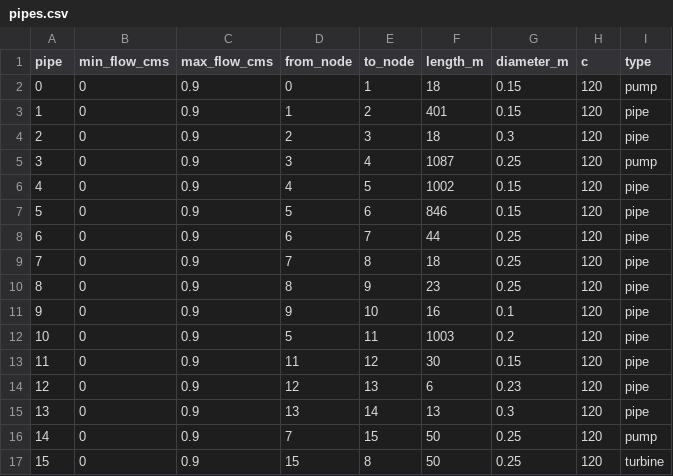
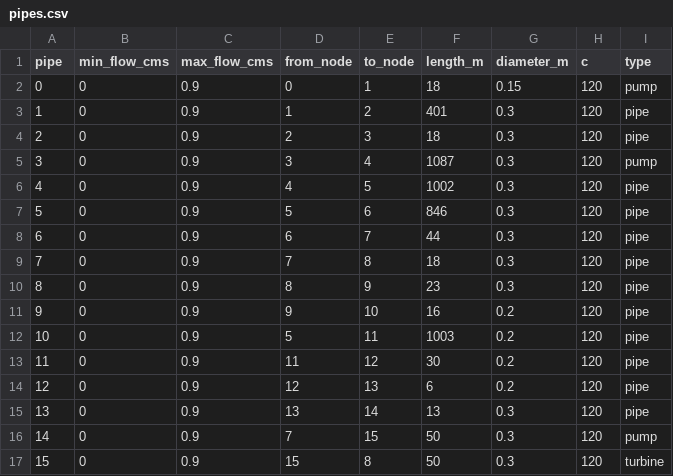
Before and after one commit to GalPerelman/pds-wds, a CSV file: data/wds/pipes.csv, drawn as a sheet.

Commit message:
change case study pipes diameters to reasonable values

```diff
--- a/data/wds/pipes.csv
+++ b/data/wds/pipes.csv
@@ -2,16 +2,16 @@
 0,0,0.9,0,1,18,0.15,120,pump
-1,0,0.9,1,2,401,0.15,120,pipe
+1,0,0.9,1,2,401,0.3,120,pipe
 2,0,0.9,2,3,18,0.3,120,pipe
-3,0,0.9,3,4,1087,0.25,120,pump
-4,0,0.9,4,5,1002,0.15,120,pipe
-5,0,0.9,5,6,846,0.15,120,pipe
-6,0,0.9,6,7,44,0.25,120,pipe
-7,0,0.9,7,8,18,0.25,120,pipe
-8,0,0.9,8,9,23,0.25,120,pipe
-9,0,0.9,9,10,16,0.1,120,pipe
+3,0,0.9,3,4,1087,0.3,120,pump
+4,0,0.9,4,5,1002,0.3,120,pipe
+5,0,0.9,5,6,846,0.3,120,pipe
+6,0,0.9,6,7,44,0.3,120,pipe
+7,0,0.9,7,8,18,0.3,120,pipe
+8,0,0.9,8,9,23,0.3,120,pipe
+9,0,0.9,9,10,16,0.2,120,pipe
 10,0,0.9,5,11,1003,0.2,120,pipe
-11,0,0.9,11,12,30,0.15,120,pipe
-12,0,0.9,12,13,6,0.23,120,pipe
+11,0,0.9,11,12,30,0.2,120,pipe
+12,0,0.9,12,13,6,0.2,120,pipe
 13,0,0.9,13,14,13,0.3,120,pipe
-14,0,0.9,7,15,50,0.25,120,pump
-15,0,0.9,15,8,50,0.25,120,turbine
+14,0,0.9,7,15,50,0.3,120,pump
+15,0,0.9,15,8,50,0.3,120,turbine
```
